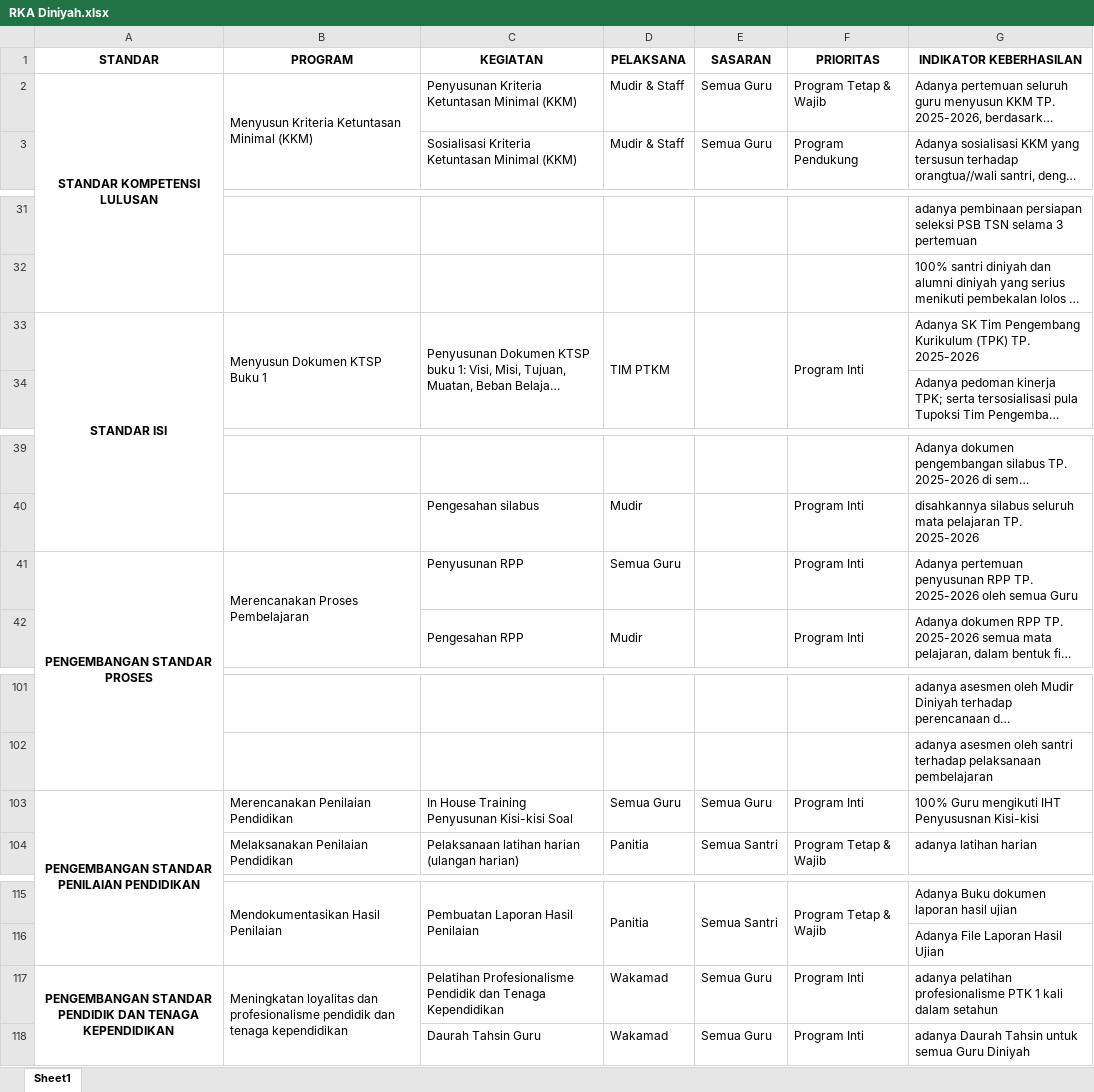
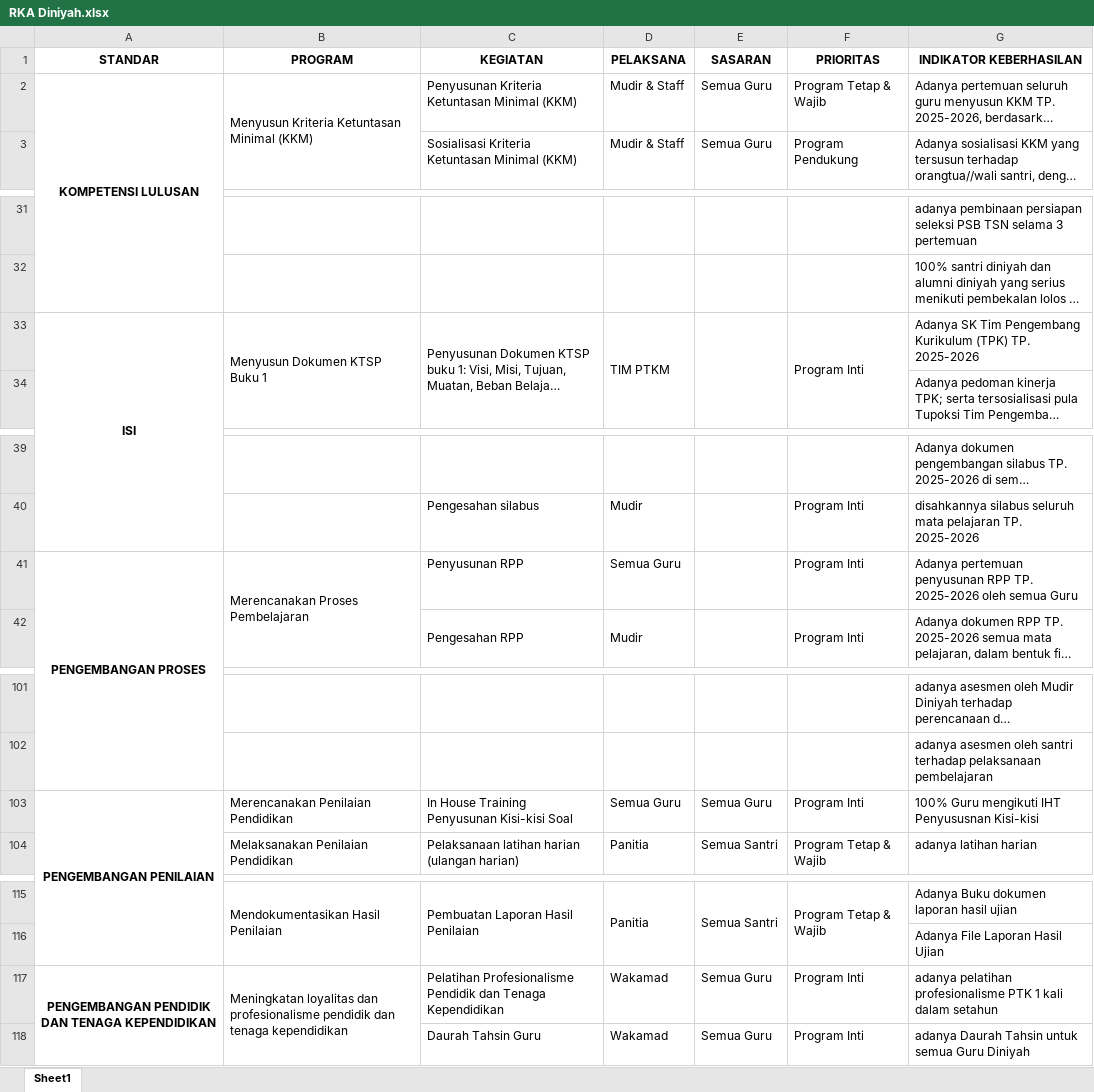
Before and after one commit to joharis29/Smart-Santri, an Excel workbook: docs/program/RKA Diniyah.xlsx, sheet Sheet1, drawn as a sheet; only a part is shown, gaps mark what is left out; long unchanged cells end in …; values as stored, in another font and other column widths than the file's, no borders; the diff covers the shown part only; the diff names each change by its address in the sheet, - before the commit and + after, or states it on an @@ line.

```diff
--- a/docs/program/RKA Diniyah.xlsx (sheet Sheet1)
+++ b/docs/program/RKA Diniyah.xlsx (sheet Sheet1)
-A2 (STANDAR): STANDAR KOMPETENSI LULUSAN
+A2 (STANDAR): KOMPETENSI LULUSAN
-A33 (STANDAR): STANDAR ISI
+A33 (STANDAR): ISI
-A41 (STANDAR): PENGEMBANGAN STANDAR PROSES
+A41 (STANDAR): PENGEMBANGAN PROSES
-A103 (STANDAR): PENGEMBANGAN STANDAR PENILAIAN PENDIDIKAN
+A103 (STANDAR): PENGEMBANGAN PENILAIAN
-A117 (STANDAR): PENGEMBANGAN STANDAR PENDIDIK DAN…
+A117 (STANDAR): PENGEMBANGAN PENDIDIK DAN…
```
Also changed, not shown: 3 edited cells elsewhere in this sheet, docs/program/RKA MA.xlsx, docs/program/RKA MTs.xlsx, 6 other files.
